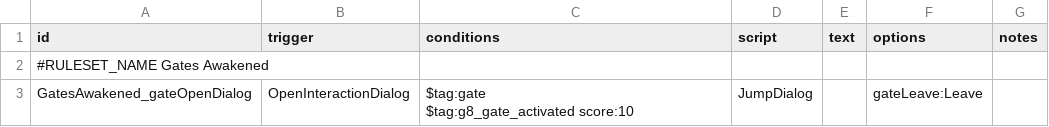
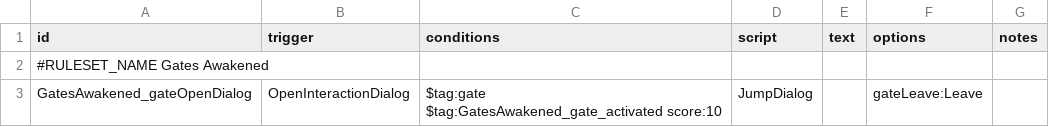
Before and after one commit to wispborne/Gates-Awakened, a CSV file: data/campaign/rules.csv, drawn as a sheet.

Commit message:
Changed mod prefix to "GatesAwakened_". Made it clearer that there is a last quest.

```diff
--- a/data/campaign/rules.csv
+++ b/data/campaign/rules.csv
@@ -2,3 +2,3 @@ id,trigger,conditions,script,text,options,notes
 "#RULESET_NAME Gates Awakened",,,,,,
-GatesAwakened_gateOpenDialog,OpenInteractionDialog,"$tag:gate
-$tag:g8_gate_activated score:10","JumpDialog",,"gateLeave:Leave",
+GatesAwakened_gateOpenDialog,OpenInteractionDialog,"$tag:gate
+$tag:GatesAwakened_gate_activated score:10","JumpDialog",,"gateLeave:Leave",
```
Also changed, not shown: 21 other files.
